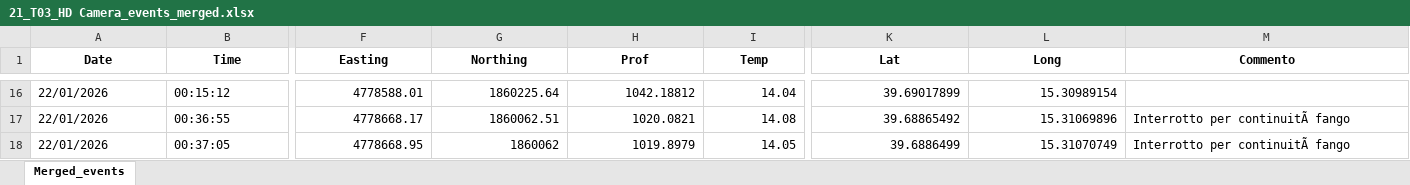
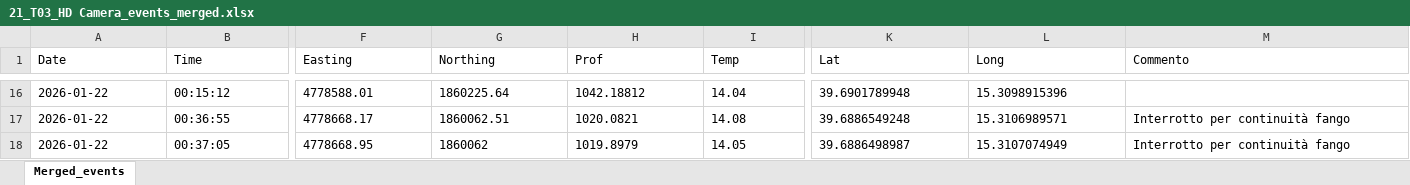
Before and after one commit to AlexKayurin/ISPRA_EVENT_MANAGER, an Excel workbook: project/__data/Relume1/21_T03/Eventi/21_T03_HD Camera_events_merged.xlsx, sheet Merged_events, drawn as a sheet; only a part is shown, gaps mark what is left out; values as stored, in another font and other column widths than the file's, no borders; the diff covers the shown part only; the diff names each change by its address in the sheet, - before the commit and + after, or states it on an @@ line.

```diff
--- a/project/__data/Relume1/21_T03/Eventi/21_T03_HD Camera_events_merged.xlsx (sheet Merged_events)
+++ b/project/__data/Relume1/21_T03/Eventi/21_T03_HD Camera_events_merged.xlsx (sheet Merged_events)
@@ A1:M1 bold: on → off, alignment: center → left @@
-A16:A18 (Date): 22/01/2026
+A16:A18 (Date): 2026-01-22
-F16:I18 alignment: right
+F16:I18 alignment: left
-K16 (Lat): 39.69017899
+K16 (Lat): 39.6901789948
-L16 (Long): 15.30989154
+L16 (Long): 15.3098915396
-K17 (Lat): 39.68865492
+K17 (Lat): 39.6886549248
-L17 (Long): 15.31069896
+L17 (Long): 15.3106989571
-M17:M18 (Commento): Interrotto per continuitÃ fango
+M17:M18 (Commento): Interrotto per continuità fango
-K18 (Lat): 39.6886499
+K18 (Lat): 39.6886498987
-L18 (Long): 15.31070749
+L18 (Long): 15.3107074949
```
Also changed, not shown: 43 edited cells and cell formats elsewhere in this sheet, 1 other file.
